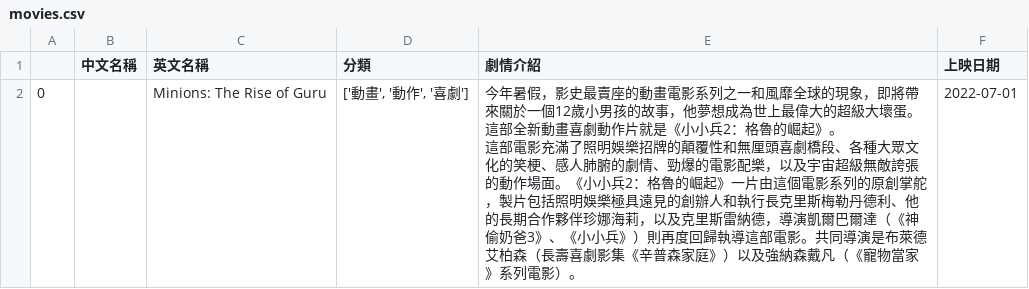
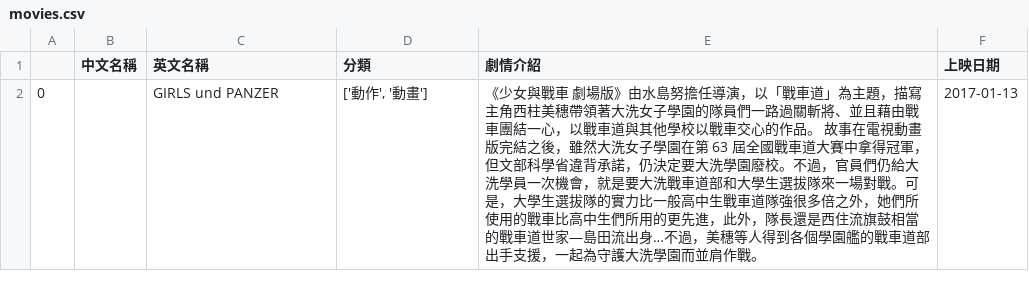
Before and after one commit to YupeiWang/NLP_HW2, a CSV file: movies.csv, drawn as a sheet.

```diff
--- a/movies.csv
+++ b/movies.csv
@@ -1,4 +1,2 @@
 ,中文名稱,英文名稱,分類,劇情介紹,上映日期
-0,,Minions: The Rise of Guru,"['動畫', '動作', '喜劇']","今年暑假，影史最賣座的動畫電影系列之一和風靡全球的現象，即將帶來關於一個12歲小男孩的故事，他夢想成為世上最偉大的超級大壞蛋。這部全新動畫喜劇動作片就是《小小兵2：格魯的崛起》。
- 
-這部電影充滿了照明娛樂招牌的顛覆性和無厘頭喜劇橋段、各種大眾文化的笑梗、感人肺腑的劇情、勁爆的電影配樂，以及宇宙超級無敵誇張的動作場面。《小小兵2：格魯的崛起》一片由這個電影系列的原創掌舵，製片包括照明娛樂極具遠見的創辦人和執行長克里斯梅勒丹德利、他的長期合作夥伴珍娜海莉，以及克里斯雷納德，導演凱爾巴爾達（《神偷奶爸3》、《小小兵》）則再度回歸執導這部電影。共同導演是布萊德艾柏森（長壽喜劇影集《辛普森家庭》）以及強納森戴凡（《寵物當家》系列電影）。",2022-07-01
+0,,GIRLS und PANZER,"['動作', '動畫']",《少女與戰車 劇場版》由水島努擔任導演，以「戰車道」為主題，描寫主角西柱美穗帶領著大洗女子學園的隊員們一路過關斬將、並且藉由戰車團結一心，以戰車道與其他學校以戰車交心的作品。 故事在電視動畫版完結之後，雖然大洗女子學園在第 63 屆全國戰車道大賽中拿得冠軍，但文部科學省違背承諾，仍決定要大洗學園廢校。不過，官員們仍給大洗學員一次機會，就是要大洗戰車道部和大學生選拔隊來一場對戰。可是，大學生選拔隊的實力比一般高中生戰車道隊強很多倍之外，她們所使用的戰車比高中生們所用的更先進，此外，隊長還是西住流旗鼓相當的戰車道世家—島田流出身…不過，美穗等人得到各個學園艦的戰車道部出手支援，一起為守護大洗學園而並肩作戰。,2017-01-13
```
Also changed, not shown: 1 other file.
